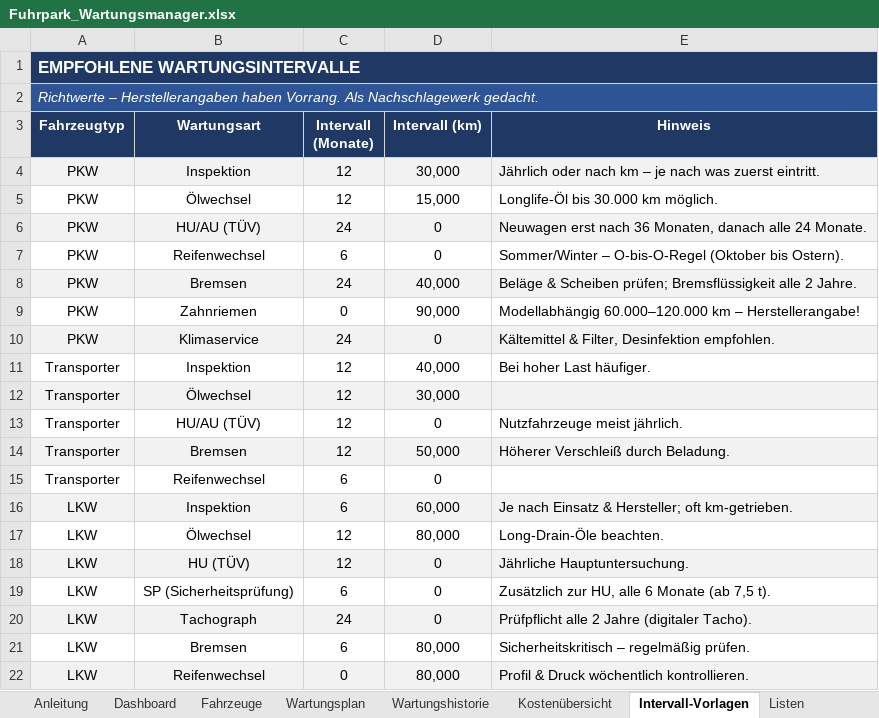
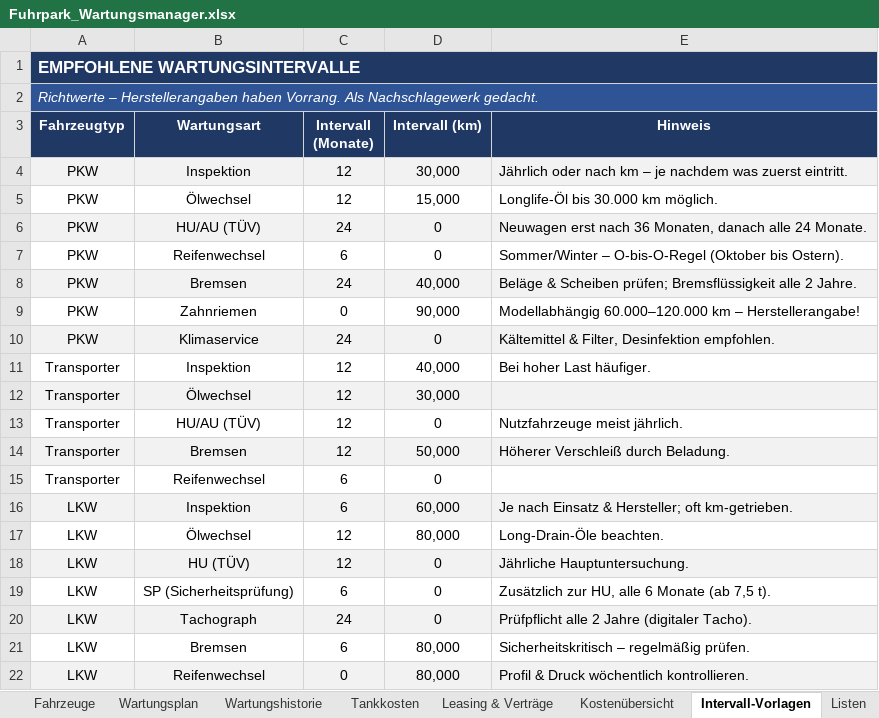
Before and after one commit to servicealltagshilfe-cmd/servicealltagshilfe-cmd.github.io, an Excel workbook: Fuhrpark_Wartungsmanager.xlsx, sheet Intervall-Vorlagen, drawn as a sheet; values as stored, in another font and other column widths than the file's, no borders; the diff names each change by its address in the sheet, - before the commit and + after, or states it on an @@ line.

```diff
--- a/Fuhrpark_Wartungsmanager.xlsx (sheet Intervall-Vorlagen)
+++ b/Fuhrpark_Wartungsmanager.xlsx (sheet Intervall-Vorlagen)
+sheet tab: Tankkosten
+sheet tab: Leasing & Verträge
-E4 (Hinweis): …– je nach was zuerst…
+E4 (Hinweis): …– je nachdem was zuerst…
```
Also changed, not shown: sheet Kostenübersicht, sheet Wartungsplan, sheet Anleitung, sheet Dashboard, sheet Listen, charts or pictures, 1 other file.
